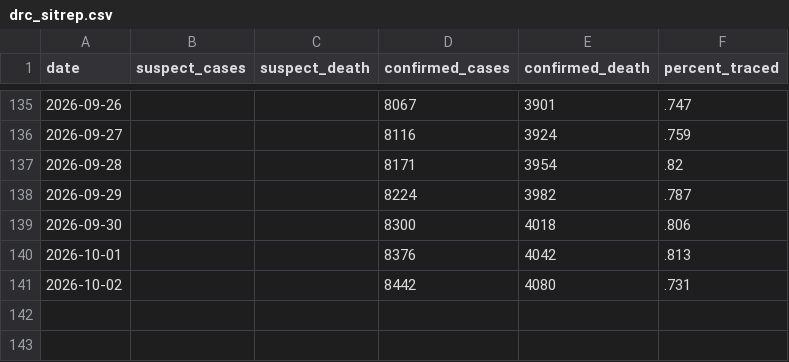
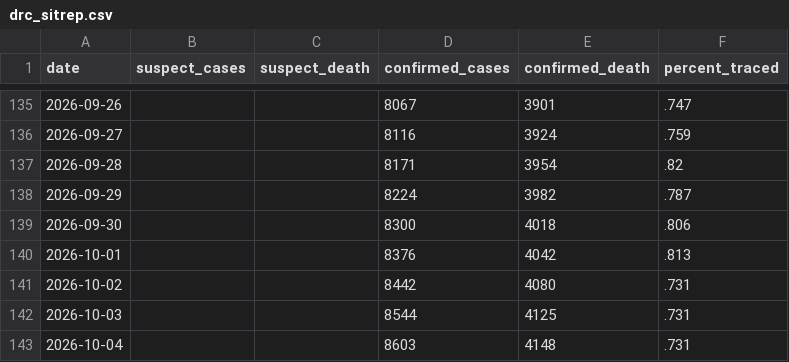
Before and after one commit to wzmli/ebola_2026, a CSV file: drc_sitrep.csv, drawn as a sheet; only a part is shown, gaps mark what is left out.

```diff
--- a/drc_sitrep.csv
+++ b/drc_sitrep.csv
@@ -141 +141,3 @@ date, suspect_cases, suspect_death, confirmed_cases, confirmed_death, percent_tr
 2026-10-02, , , 8442, 4080, .731
+2026-10-03, , , 8544, 4125, .731
+2026-10-04, , , 8603, 4148, .731
```
Also changed, not shown: pt_sitrep.csv.
